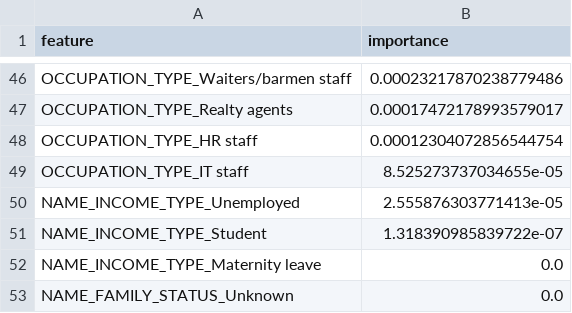
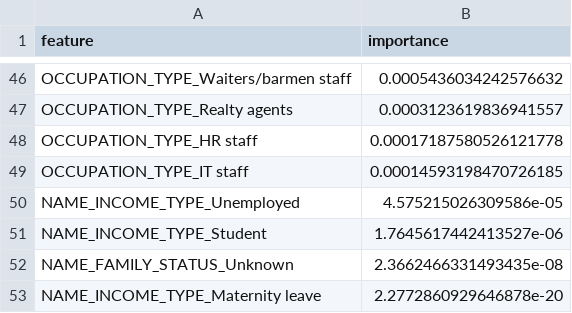
Before and after one commit to dabrai-sim/microfinance-credit-scoring, a CSV file: feature_importance.csv, drawn as a sheet; only a part is shown, gaps mark what is left out; removed rows and columns are numbered as before the commit, all else as after; the diff covers the shown part only; the diff names each change by its address in the sheet, - before the commit and + after, or states it on an @@ line.

```diff
--- a/feature_importance.csv
+++ b/feature_importance.csv
-B46 (importance): 0.00023217870238779486
+B46 (importance): 0.0005436034242576632
-B47 (importance): 0.00017472178993579017
+B47 (importance): 0.0003123619836941557
-B48 (importance): 0.00012304072856544754
+B48 (importance): 0.00017187580526121778
-B49 (importance): 8.525273737034655e-05
+B49 (importance): 0.00014593198470726185
-B50 (importance): 2.555876303771413e-05
+B50 (importance): 4.575215026309586e-05
-B51 (importance): 1.318390985839722e-07
+B51 (importance): 1.7645617442413527e-06
-row 52: NAME_INCOME_TYPE_Maternity leave | 0.0
-B52 (importance): 0.0
+B52 (importance): 2.3662466331493435e-08
+row 53: NAME_INCOME_TYPE_Maternity leave | 2.2772860929646878e-20
```
Also changed, not shown: 20 added rows, 20 removed rows and 24 edited cells elsewhere in this file, 18 other files.
